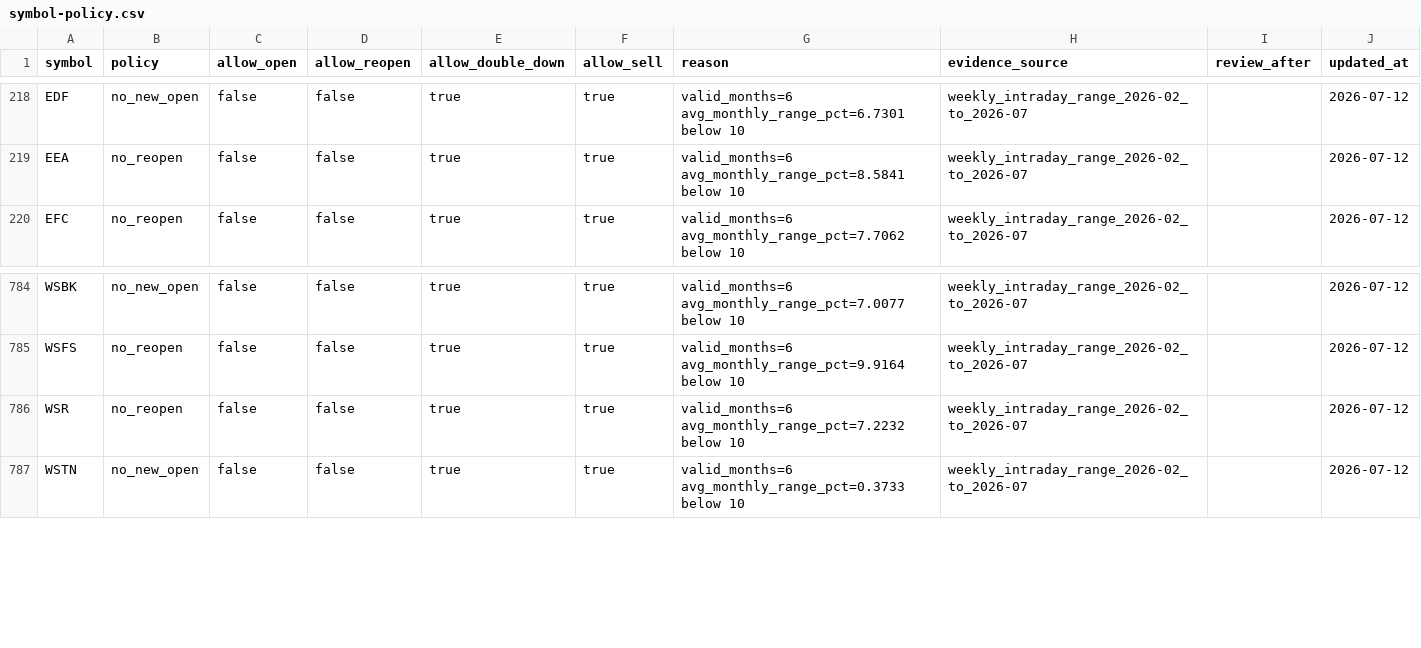
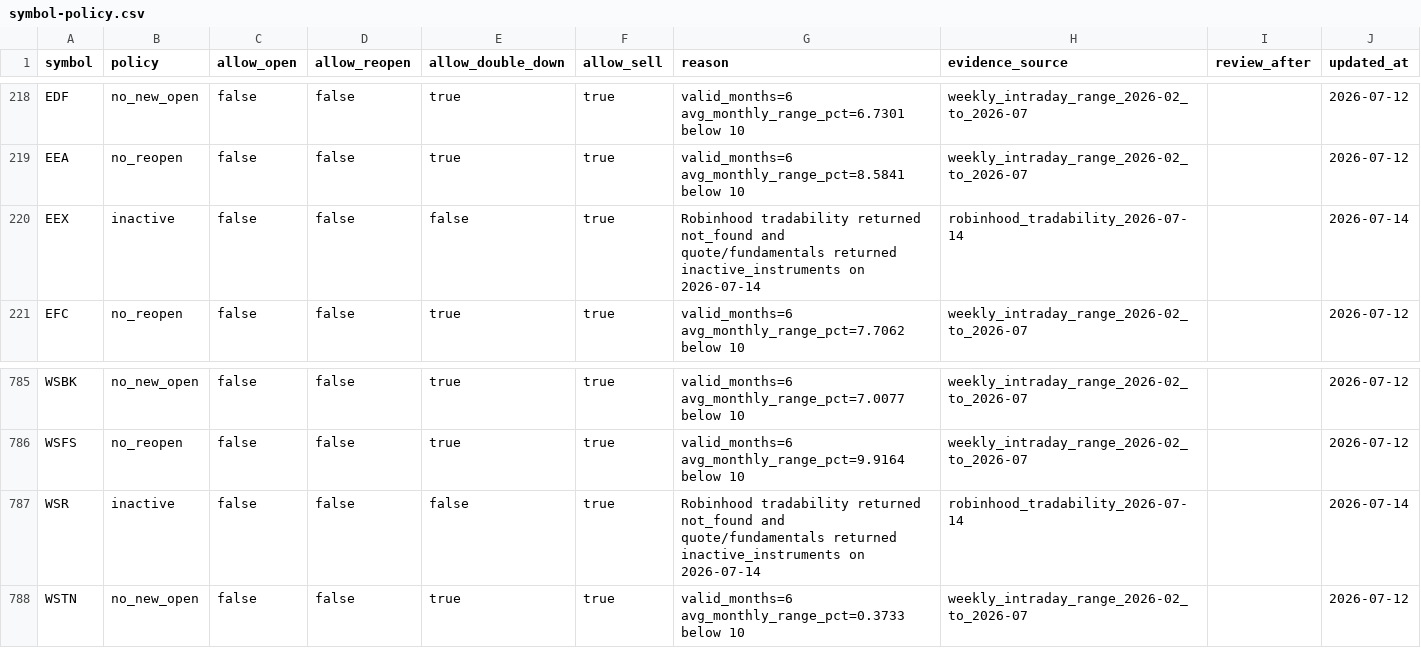
Before and after one commit to thehaitiancoder/robinhood-agentic-strategy, a CSV file: data/symbol-policy.csv, drawn as a sheet; only a part is shown, gaps mark what is left out.

Commit message:
Mark EEX and WSR inactive

```diff
--- a/data/symbol-policy.csv
+++ b/data/symbol-policy.csv
@@ -219,2 +219,3 @@ EDF,no_new_open,false,false,true,true,valid_months=6 avg_monthly_range_pct=6.730
 EEA,no_reopen,false,false,true,true,valid_months=6 avg_monthly_range_pct=8.5841 below 10,weekly_intraday_range_2026-02_to_2026-07,,2026-07-12
+EEX,inactive,false,false,false,true,Robinhood tradability returned not_found and quote/fundamentals returned inactive_instruments on 2026-07-14,robinhood_tradability_2026-07-14,,2026-07-14
 EFC,no_reopen,false,false,true,true,valid_months=6 avg_monthly_range_pct=7.7062 below 10,weekly_intraday_range_2026-02_to_2026-07,,2026-07-12
@@ -785,3 +786,3 @@ WSBK,no_new_open,false,false,true,true,valid_months=6 avg_monthly_range_pct=7.00
 WSFS,no_reopen,false,false,true,true,valid_months=6 avg_monthly_range_pct=9.9164 below 10,weekly_intraday_range_2026-02_to_2026-07,,2026-07-12
-WSR,no_reopen,false,false,true,true,valid_months=6 avg_monthly_range_pct=7.2232 below 10,weekly_intraday_range_2026-02_to_2026-07,,2026-07-12
+WSR,inactive,false,false,false,true,Robinhood tradability returned not_found and quote/fundamentals returned inactive_instruments on 2026-07-14,robinhood_tradability_2026-07-14,,2026-07-14
 WSTN,no_new_open,false,false,true,true,valid_months=6 avg_monthly_range_pct=0.3733 below 10,weekly_intraday_range_2026-02_to_2026-07,,2026-07-12
```
Also changed, not shown: data/universe.csv.
